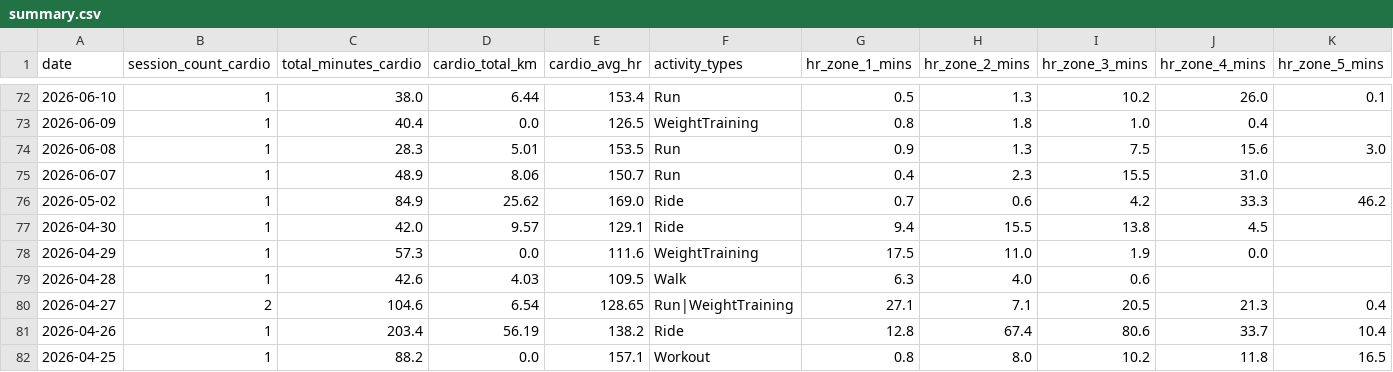
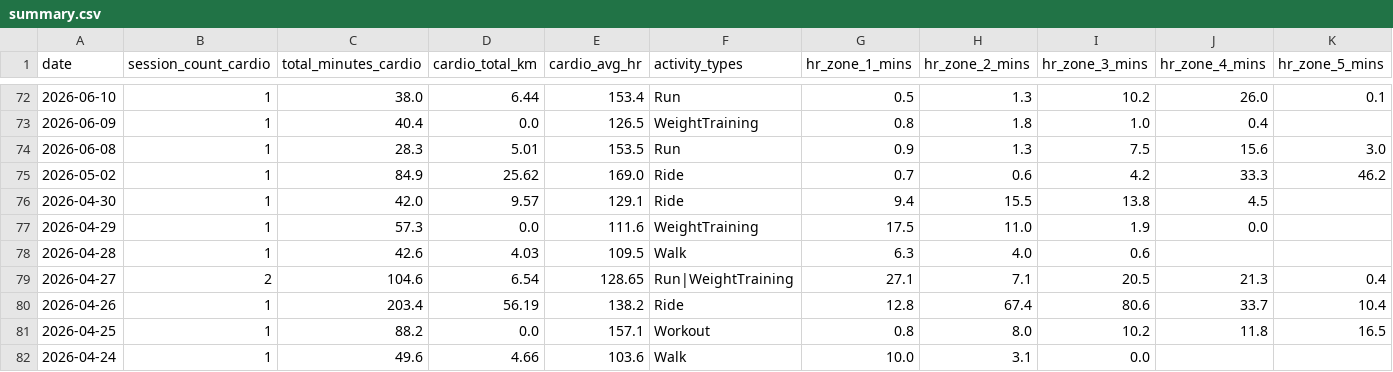
Before and after one commit to mandrew723/training-data, a CSV file: summary.csv, drawn as a sheet; only a part is shown, gaps mark what is left out; the shorter side is filled out with more unchanged rows.

```diff
--- a/summary.csv
+++ b/summary.csv
@@ -74,3 +74,2 @@ date,session_count_cardio,total_minutes_cardio,cardio_total_km,cardio_avg_hr,act
 2026-06-08,1,28.3,5.01,153.5,Run,0.9,1.3,7.5,15.6,3.0
-2026-06-07,1,48.9,8.06,150.7,Run,0.4,2.3,15.5,31.0,
 2026-05-02,1,84.9,25.62,169.0,Ride,0.7,0.6,4.2,33.3,46.2
```
